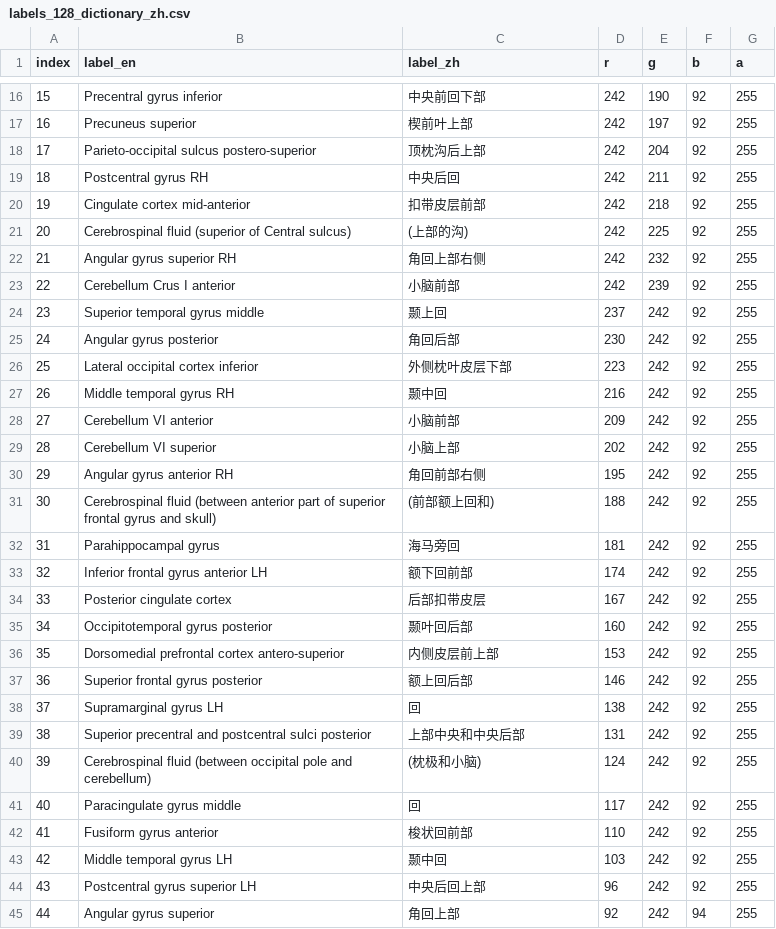
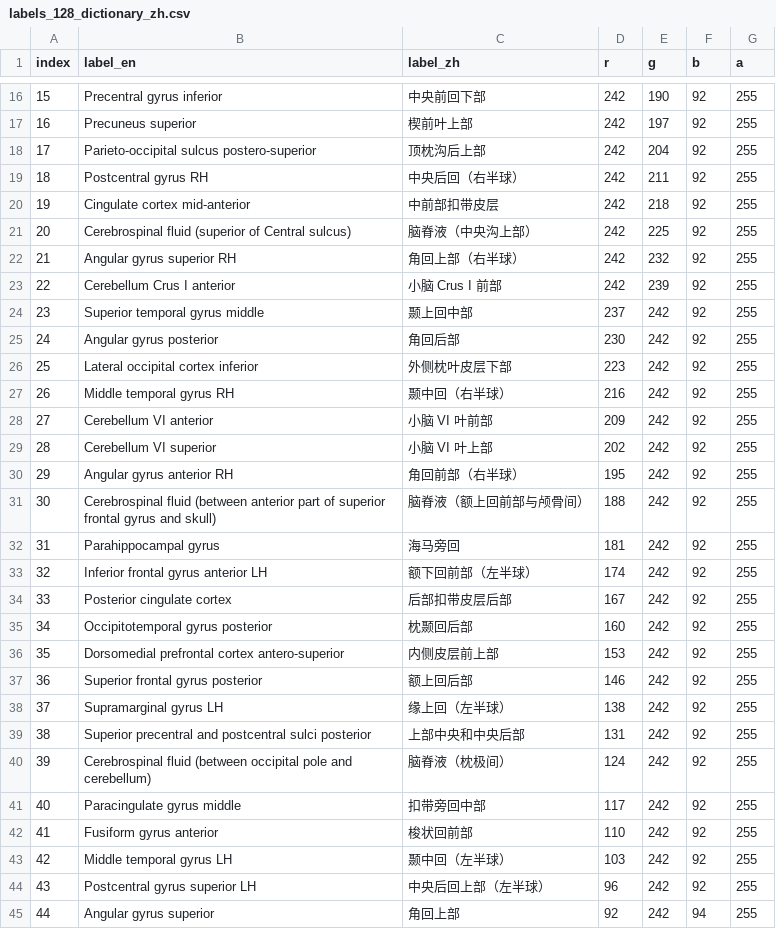
Before and after one commit to neuracle-xm/simnibs, a CSV file: neuracle/atlas/atlas/颜色查找表/labels_128_dictionary_zh.csv, drawn as a sheet; only a part is shown, gaps mark what is left out; the diff covers the shown part only.

```diff
--- a/neuracle/atlas/atlas/颜色查找表/labels_128_dictionary_zh.csv
+++ b/neuracle/atlas/atlas/颜色查找表/labels_128_dictionary_zh.csv
@@ -18,28 +18,28 @@ index,label_en,label_zh,r,g,b,a
 17,Parieto-occipital sulcus postero-superior,顶枕沟后上部,242,204,92,255
-18,Postcentral gyrus RH,中央后回,242,211,92,255
-19,Cingulate cortex mid-anterior,扣带皮层前部,242,218,92,255
-20,Cerebrospinal fluid (superior of Central sulcus),(上部的沟),242,225,92,255
-21,Angular gyrus superior RH,角回上部右侧,242,232,92,255
-22,Cerebellum Crus I anterior,小脑前部,242,239,92,255
-23,Superior temporal gyrus middle,颞上回,237,242,92,255
+18,Postcentral gyrus RH,中央后回（右半球）,242,211,92,255
+19,Cingulate cortex mid-anterior,中前部扣带皮层,242,218,92,255
+20,Cerebrospinal fluid (superior of Central sulcus),脑脊液（中央沟上部）,242,225,92,255
+21,Angular gyrus superior RH,角回上部（右半球）,242,232,92,255
+22,Cerebellum Crus I anterior,小脑 Crus I 前部,242,239,92,255
+23,Superior temporal gyrus middle,颞上回中部,237,242,92,255
 24,Angular gyrus posterior,角回后部,230,242,92,255
 25,Lateral occipital cortex inferior,外侧枕叶皮层下部,223,242,92,255
-26,Middle temporal gyrus RH,颞中回,216,242,92,255
-27,Cerebellum VI anterior,小脑前部,209,242,92,255
-28,Cerebellum VI superior,小脑上部,202,242,92,255
-29,Angular gyrus anterior RH,角回前部右侧,195,242,92,255
-30,Cerebrospinal fluid (between anterior part of superior frontal gyrus and skull),(前部额上回和),188,242,92,255
+26,Middle temporal gyrus RH,颞中回（右半球）,216,242,92,255
+27,Cerebellum VI anterior,小脑 VI 叶前部,209,242,92,255
+28,Cerebellum VI superior,小脑 VI 叶上部,202,242,92,255
+29,Angular gyrus anterior RH,角回前部（右半球）,195,242,92,255
+30,Cerebrospinal fluid (between anterior part of superior frontal gyrus and skull),脑脊液（额上回前部与颅骨间）,188,242,92,255
 31,Parahippocampal gyrus,海马旁回,181,242,92,255
-32,Inferior frontal gyrus anterior LH,额下回前部,174,242,92,255
-33,Posterior cingulate cortex,后部扣带皮层,167,242,92,255
-34,Occipitotemporal gyrus posterior,颞叶回后部,160,242,92,255
+32,Inferior frontal gyrus anterior LH,额下回前部（左半球）,174,242,92,255
+33,Posterior cingulate cortex,后部扣带皮层后部,167,242,92,255
+34,Occipitotemporal gyrus posterior,枕颞回后部,160,242,92,255
 35,Dorsomedial prefrontal cortex antero-superior,内侧皮层前上部,153,242,92,255
 36,Superior frontal gyrus posterior,额上回后部,146,242,92,255
-37,Supramarginal gyrus LH,回,138,242,92,255
+37,Supramarginal gyrus LH,缘上回（左半球）,138,242,92,255
 38,Superior precentral and postcentral sulci posterior,上部中央和中央后部,131,242,92,255
-39,Cerebrospinal fluid (between occipital pole and cerebellum),(枕极和小脑),124,242,92,255
-40,Paracingulate gyrus middle,回,117,242,92,255
+39,Cerebrospinal fluid (between occipital pole and cerebellum),脑脊液（枕极间）,124,242,92,255
+40,Paracingulate gyrus middle,扣带旁回中部,117,242,92,255
 41,Fusiform gyrus anterior,梭状回前部,110,242,92,255
-42,Middle temporal gyrus LH,颞中回,103,242,92,255
-43,Postcentral gyrus superior LH,中央后回上部,96,242,92,255
+42,Middle temporal gyrus LH,颞中回（左半球）,103,242,92,255
+43,Postcentral gyrus superior LH,中央后回上部（左半球）,96,242,92,255
 44,Angular gyrus superior,角回上部,92,242,94,255
```
Also changed, not shown: 72 edited cells elsewhere in this file, neuracle/atlas/atlas/颜色查找表/labels_256_dictionary_zh.csv, neuracle/atlas/atlas/颜色查找表/labels_64_dictionary_zh.csv, 2 other files.
